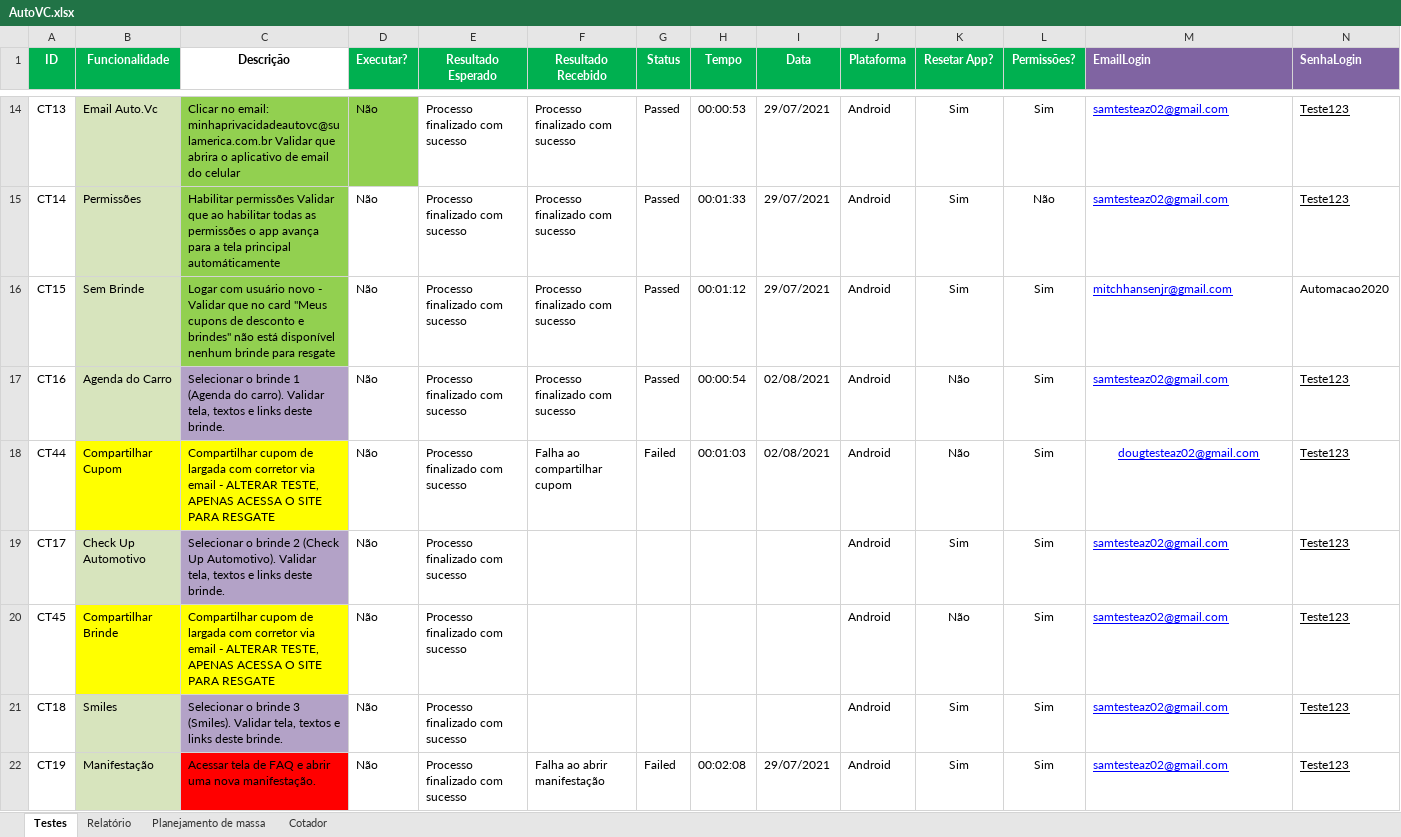
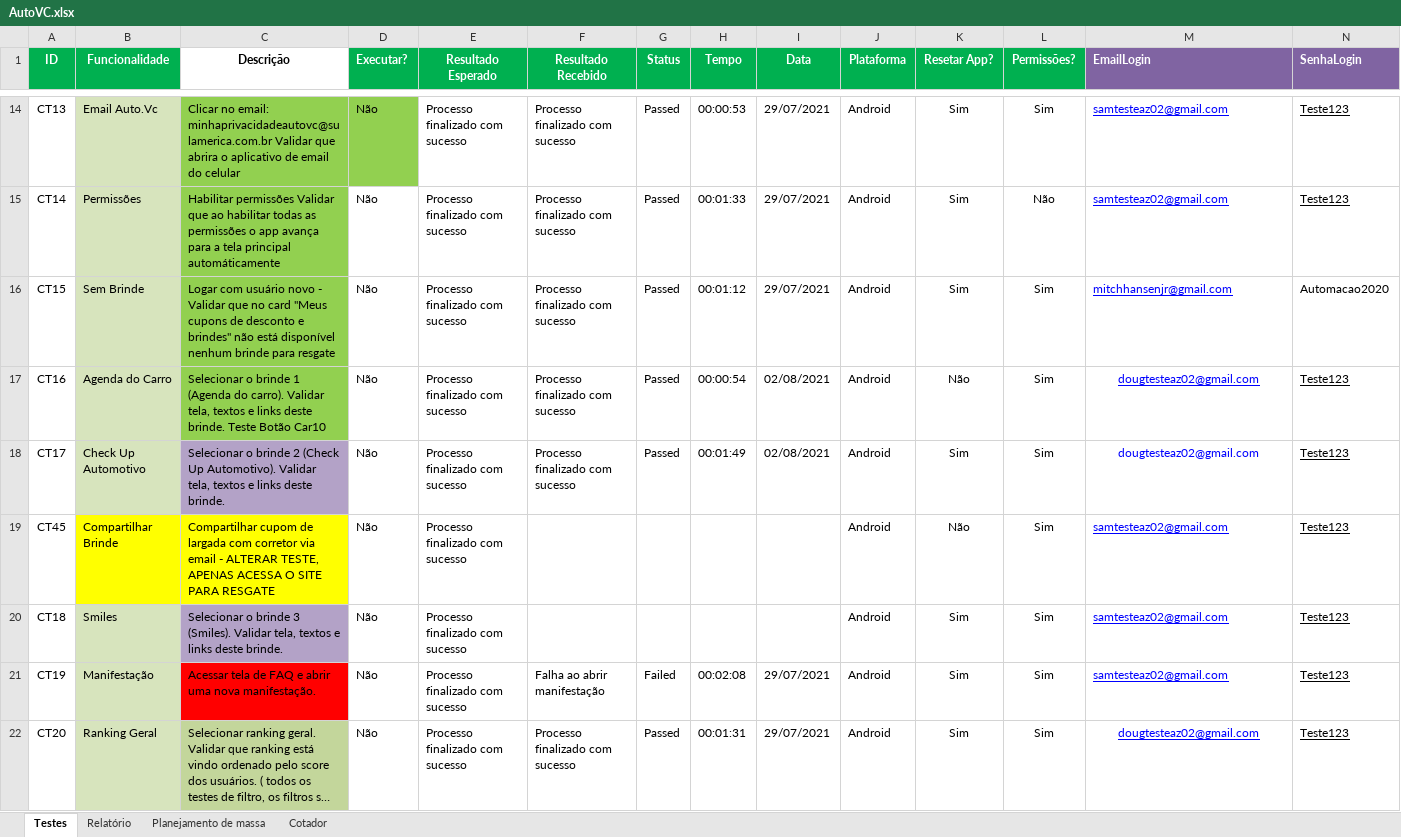
Before and after one commit to EverisAutomacao/Auto.vc, an Excel workbook: data/AutoVC.xlsx, sheet Testes, drawn as a sheet; only a part is shown, gaps mark what is left out; the shorter side is filled out with more unchanged rows; long unchanged cells end in …; values as stored, in another font and other column widths than the file's, no borders; conditional formats not drawn; removed rows and columns are numbered as before the commit, all else as after; rows hold the shown columns only; the diff names each change by its address in the sheet, - before the commit and + after, or states it on an @@ line.

```diff
--- a/data/AutoVC.xlsx (sheet Testes)
+++ b/data/AutoVC.xlsx (sheet Testes)
-C17 (Descrição): …deste brinde.
+C17 (Descrição): …deste brinde. Teste Botão Car10
-C17 fill: #B3A2C7
+C17 fill: #92D050
-M17 (EmailLogin): samtesteaz02@gmail.com
+M17 (EmailLogin): dougtesteaz02@gmail.com
-M17 alignment: left
+M17 alignment: center
-row 18: CT44 | Compartilhar Cupom | Compartilhar cupom de largada com corretor via email - ALTERAR TESTE, APENAS ACESSA O SITE PARA RESGATE | Não | Processo finalizado com sucesso | Falha ao compartilhar cupom | Failed | 00:01:03 | 02/08/2021 | Android | Não | Sim | dougtesteaz02@gmail.com | Teste123
-F18 (Resultado Recebido): (empty)
+F18 (Resultado Recebido): Processo finalizado com sucesso
-G18 (Status): (empty)
+G18 (Status): Passed
-H18 (Tempo): (empty)
+H18 (Tempo): 00:01:49
-I18 (Data): (empty)
+I18 (Data): 02/08/2021
-M18 (EmailLogin): samtesteaz02@gmail.com
+M18 (EmailLogin): dougtesteaz02@gmail.com
@@ M18 underline: on → off, alignment: left → center @@
```
Also changed, not shown: sheet Relatório, formulas that keep their value, data/backup/AutoVC.xlsx, 4 other files.
